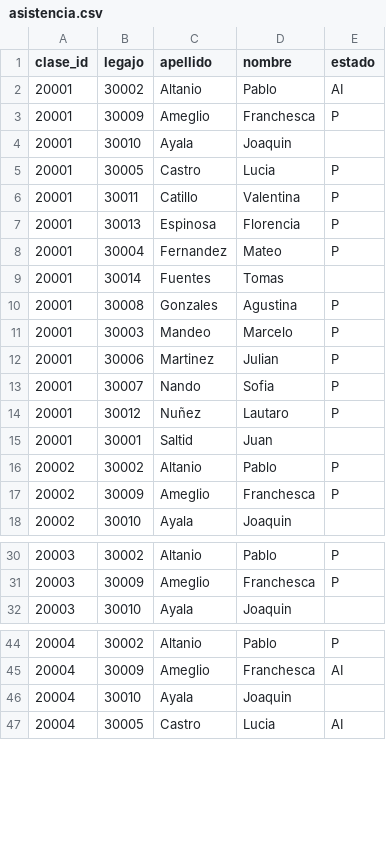
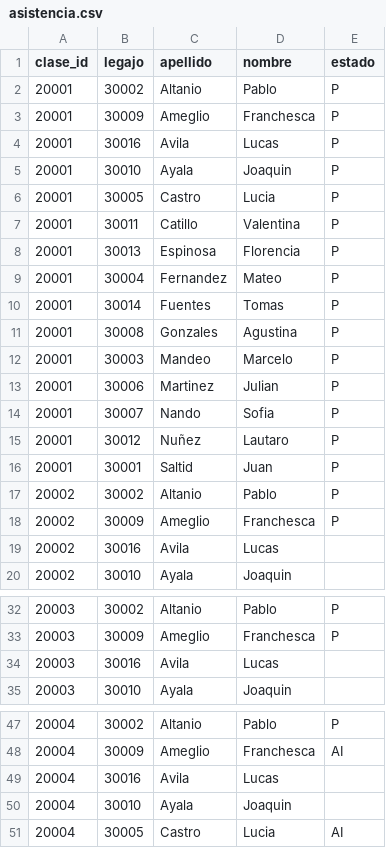
Before and after one commit to SantiagoAvila1253/Grupo13-, a CSV file: data/asistencia.csv, drawn as a sheet; only a part is shown, gaps mark what is left out; the diff covers the shown part only.

```diff
--- a/data/asistencia.csv
+++ b/data/asistencia.csv
@@ -1,5 +1,6 @@
 clase_id;legajo;apellido;nombre;estado
-20001;30002;Altanio;Pablo;AI
+20001;30002;Altanio;Pablo;P
 20001;30009;Ameglio;Franchesca;P
-20001;30010;Ayala;Joaquin;
+20001;30016;Avila;Lucas;P
+20001;30010;Ayala;Joaquin;P
 20001;30005;Castro;Lucia;P
@@ -8,3 +9,3 @@ clase_id;legajo;apellido;nombre;estado
 20001;30004;Fernandez;Mateo;P
-20001;30014;Fuentes;Tomas;
+20001;30014;Fuentes;Tomas;P
 20001;30008;Gonzales;Agustina;P
@@ -14,5 +15,6 @@ clase_id;legajo;apellido;nombre;estado
 20001;30012;Nuñez;Lautaro;P
-20001;30001;Saltid;Juan;
+20001;30001;Saltid;Juan;P
 20002;30002;Altanio;Pablo;P
 20002;30009;Ameglio;Franchesca;P
+20002;30016;Avila;Lucas;
 20002;30010;Ayala;Joaquin;
@@ -31,2 +33,3 @@ clase_id;legajo;apellido;nombre;estado
 20003;30009;Ameglio;Franchesca;P
+20003;30016;Avila;Lucas;
 20003;30010;Ayala;Joaquin;
@@ -45,2 +48,3 @@ clase_id;legajo;apellido;nombre;estado
 20004;30009;Ameglio;Franchesca;AI
+20004;30016;Avila;Lucas;
 20004;30010;Ayala;Joaquin;
```
Also changed, not shown: 13 added rows elsewhere in this file, 4 other files.
